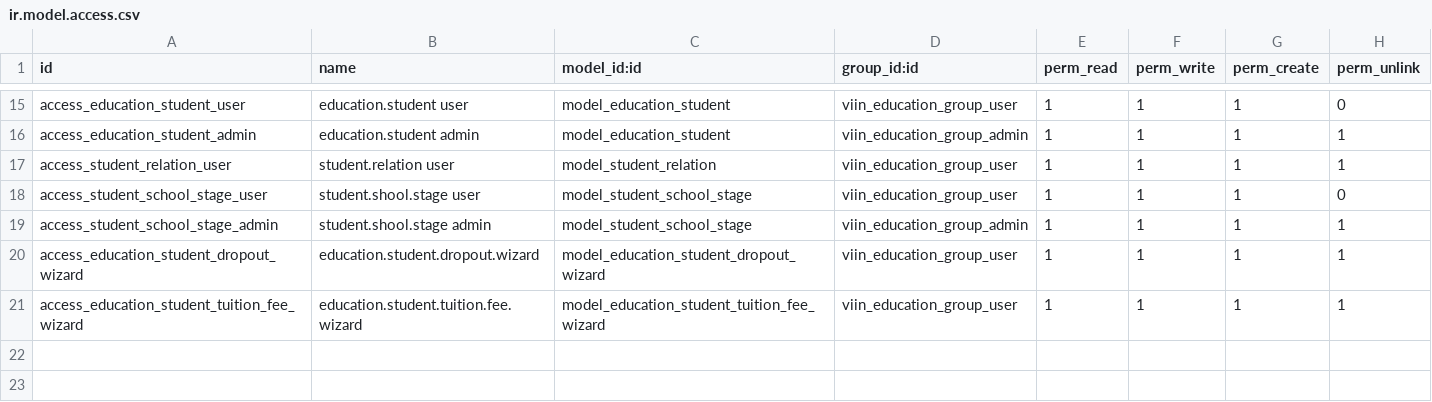
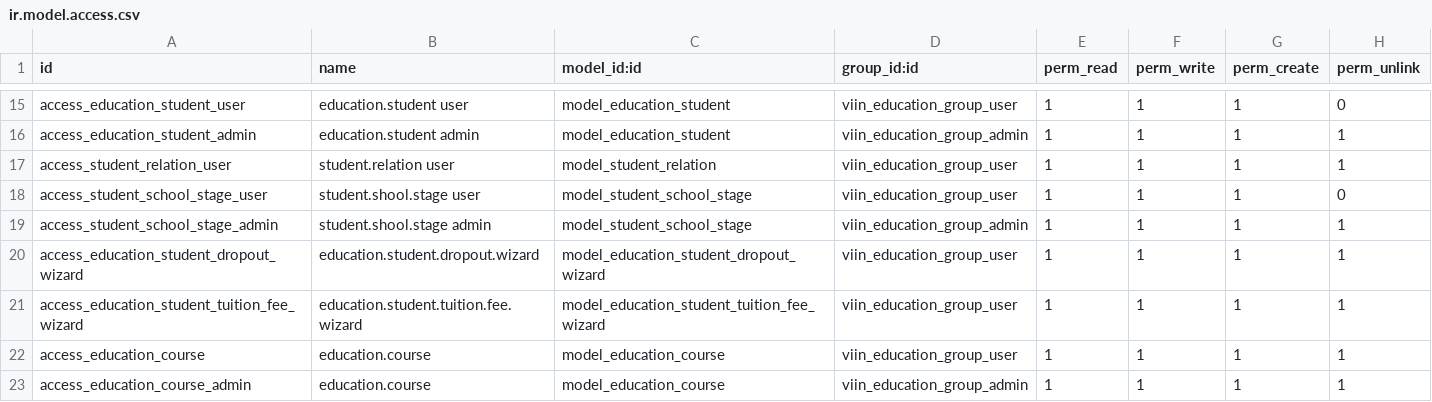
Before and after one commit to SonCrits/TechnicalTraining, a CSV file: viin_education/security/ir.model.access.csv, drawn as a sheet; only a part is shown, gaps mark what is left out; the diff names each change by its address in the sheet, - before the commit and + after, or states it on an @@ line.

```diff
--- a/viin_education/security/ir.model.access.csv
+++ b/viin_education/security/ir.model.access.csv
+row 22: access_education_course | education.course | model_education_course | viin_education_group_user | 1 | 1 | 1 | 1
+row 23: access_education_course_admin | education.course | model_education_course | viin_education_group_admin | 1 | 1 | 1 | 1
```
Also changed, not shown: 4 other files.
